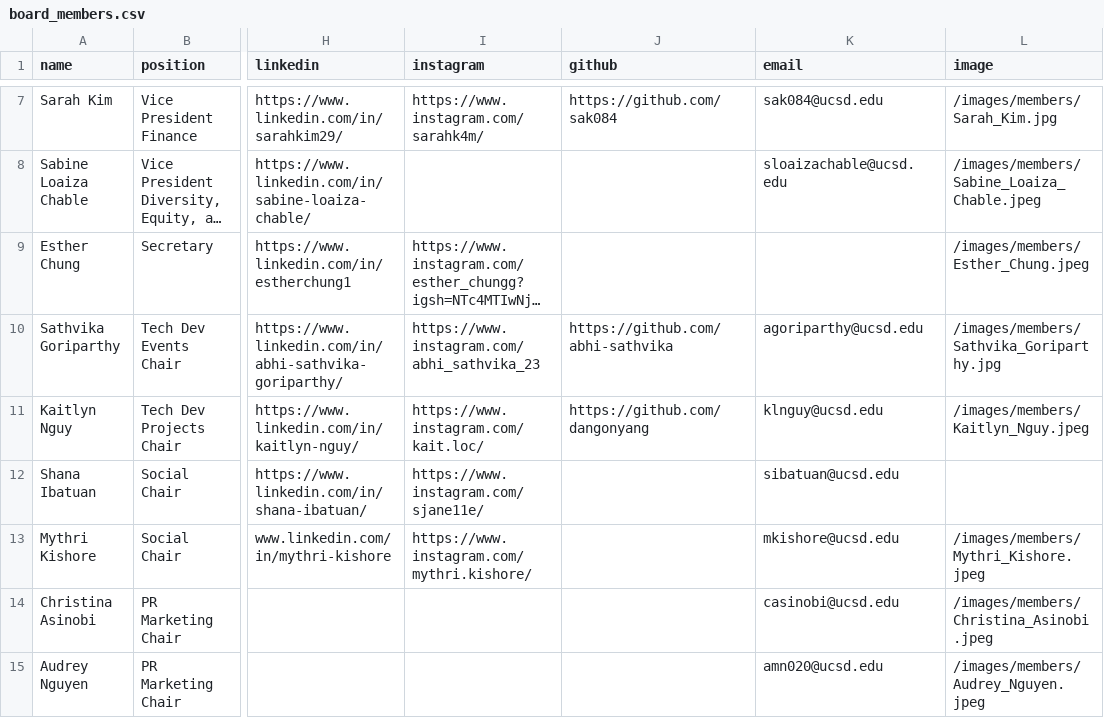
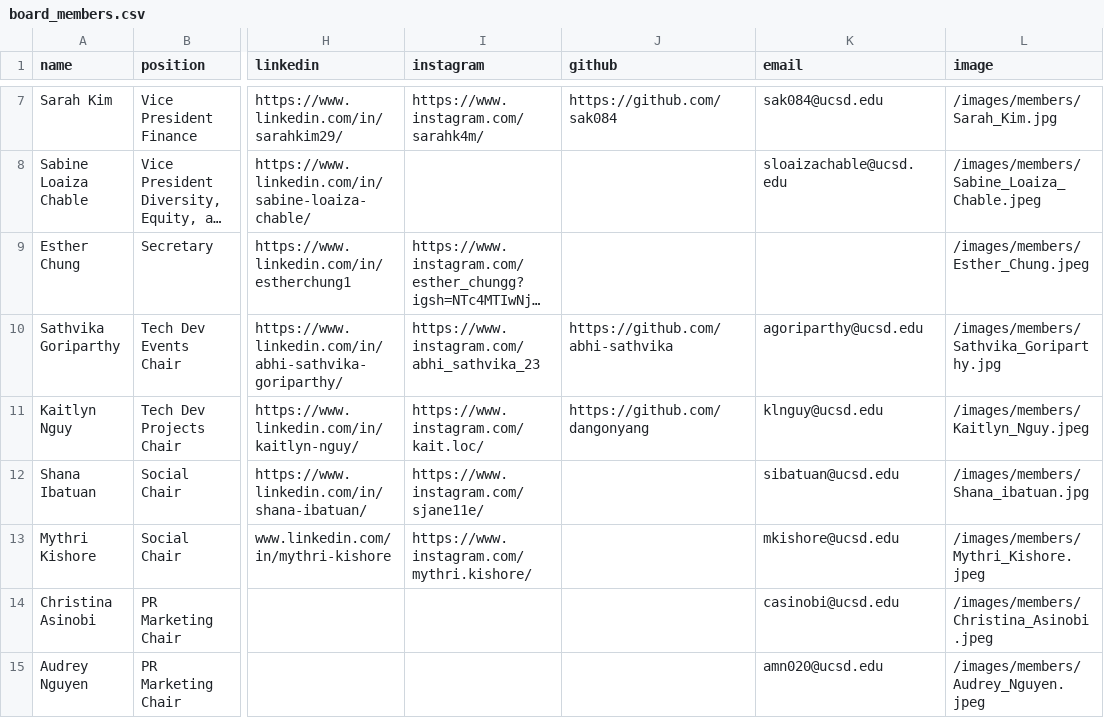
Before and after one commit to wicatucsd/wicatucsd.github.io, a CSV file: public/data/board_members.csv, drawn as a sheet; only a part is shown, gaps mark what is left out; long unchanged cells end in …; the diff names each change by its address in the sheet, - before the commit and + after, or states it on an @@ line.

Commit message:
Added Shana's image:

```diff
--- a/public/data/board_members.csv
+++ b/public/data/board_members.csv
-L12 (image): (empty)
+L12 (image): /images/members/Shana_ibatuan.jpg
```
Also changed, not shown: 1 other file.
